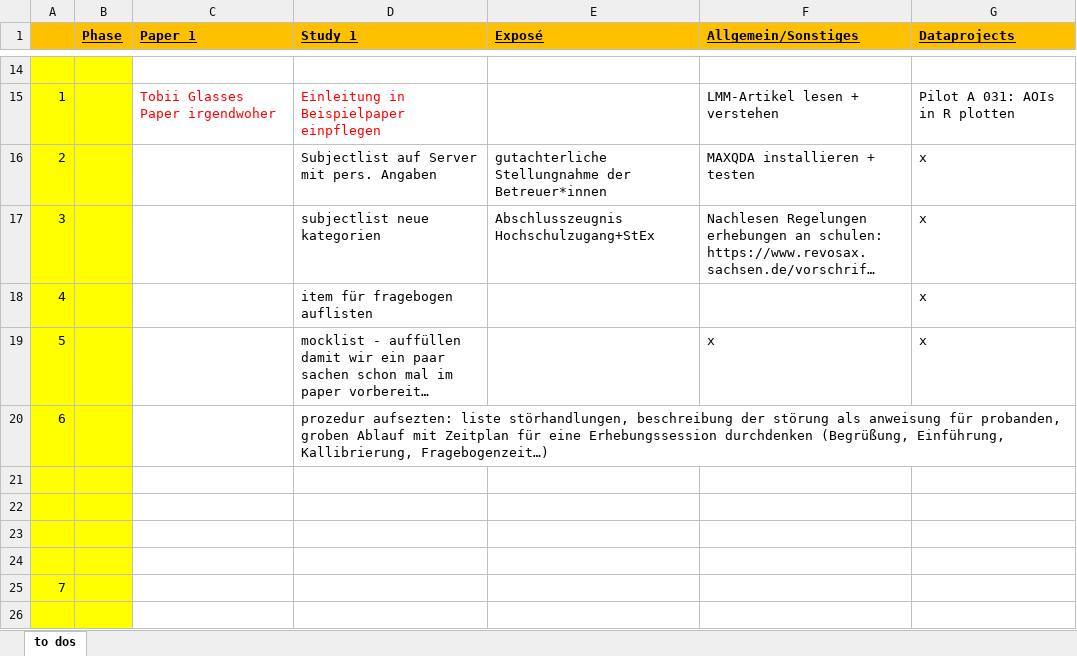
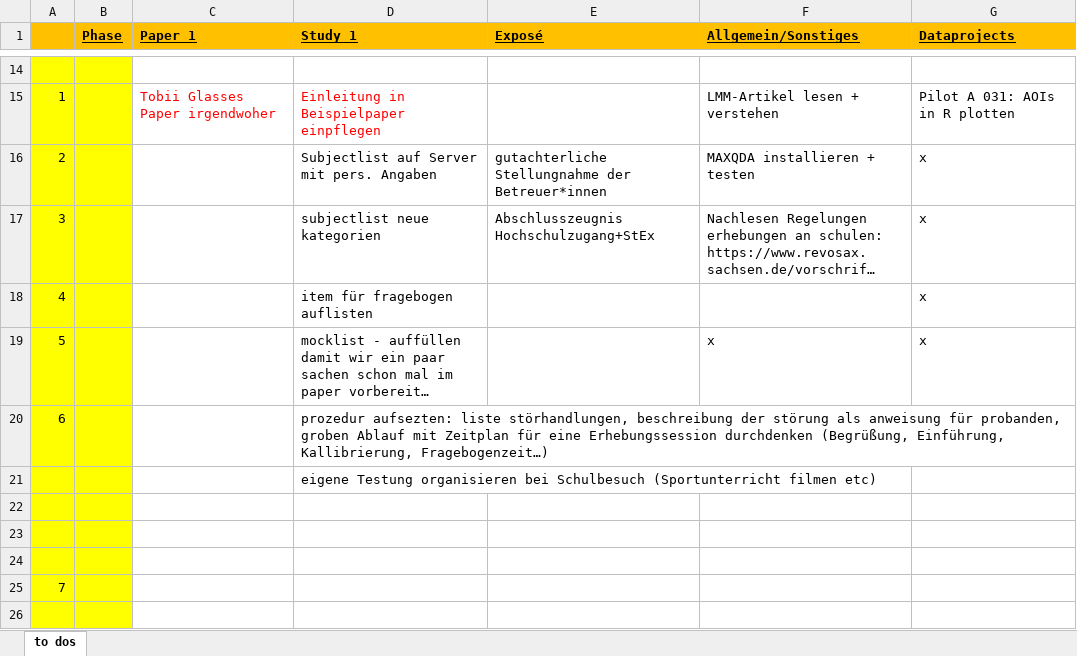
Before and after one commit to ginaamri/Mandy-PhD, an Excel workbook: todo_neu.xlsx, sheet to dos, drawn as a sheet; only a part is shown, gaps mark what is left out; long unchanged cells end in …; values as stored, in another font and other column widths than the file's, no borders; the diff names each change by its address in the sheet, - before the commit and + after, or states it on an @@ line.

Commit message:
Update todo_neu.xlsx

```diff
--- a/todo_neu.xlsx (sheet to dos)
+++ b/todo_neu.xlsx (sheet to dos)
-D21 (Study 1): (empty)
+D21 (Study 1): eigene Testung organisieren bei Schulbesuch (Sportunterricht filmen etc)
```
